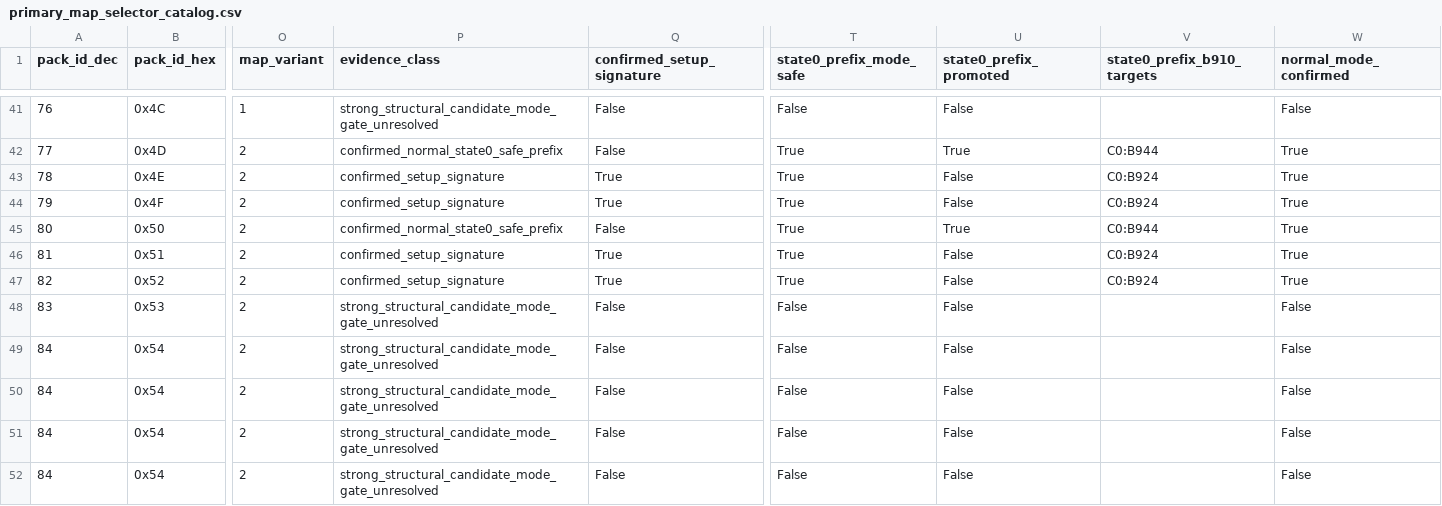
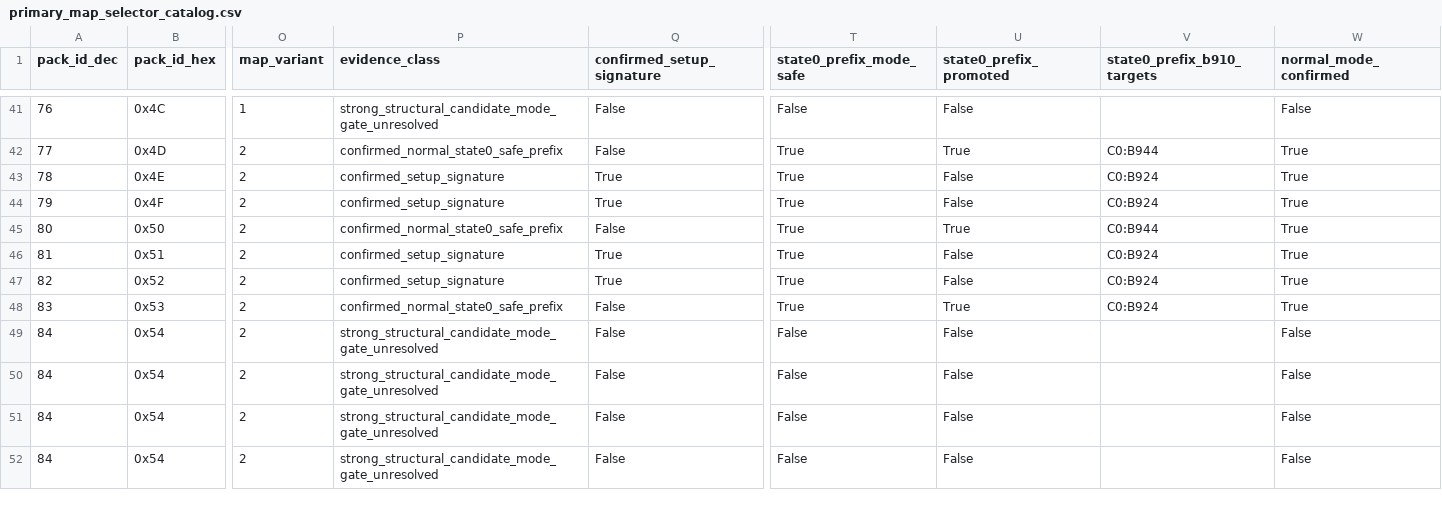
Before and after one commit to zin1985/shinmomo, a CSV file: data/maps/selectors/primary_map_selector_catalog.csv, drawn as a sheet; only a part is shown, gaps mark what is left out; the diff names each change by its address in the sheet, - before the commit and + after, or states it on an @@ line.

```diff
--- a/data/maps/selectors/primary_map_selector_catalog.csv
+++ b/data/maps/selectors/primary_map_selector_catalog.csv
-P48 (evidence_class): strong_structural_candidate_mode_gate_unresolved
+P48 (evidence_class): confirmed_normal_state0_safe_prefix
-T48 (state0_prefix_mode_safe): False
+T48 (state0_prefix_mode_safe): True
-U48 (state0_prefix_promoted): False
+U48 (state0_prefix_promoted): True
-V48 (state0_prefix_b910_targets): (empty)
+V48 (state0_prefix_b910_targets): C0:B924
-W48 (normal_mode_confirmed): False
+W48 (normal_mode_confirmed): True
```
Also changed, not shown: data/maps/selectors/secondary_map_selector_candidates.csv, data/maps/selectors/state0_safe_prefix_promotions.csv, 5 other files.
